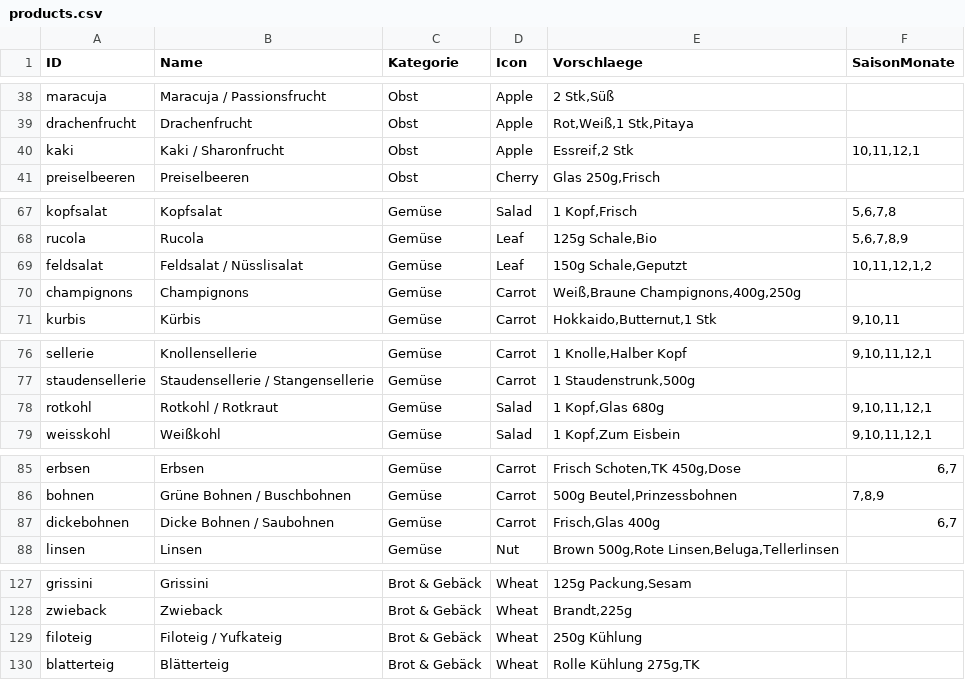
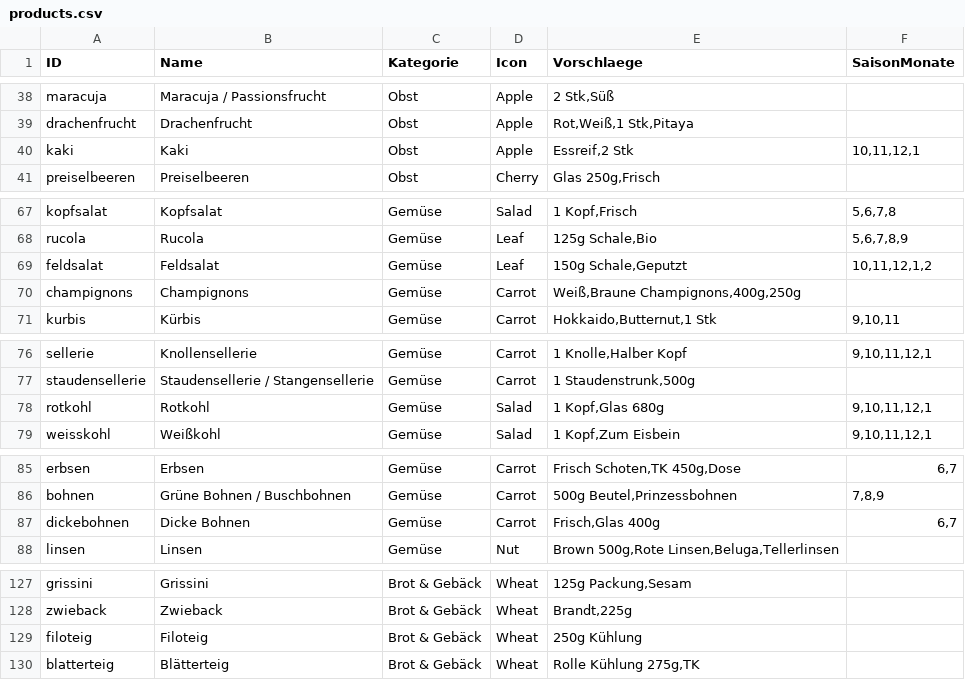
Before and after one commit to Misterwanwa/Tischplan, a CSV file: public/products.csv, drawn as a sheet; only a part is shown, gaps mark what is left out; the diff covers the shown part only.

Commit message:
refactor: unify selected product names v1.8.12

```diff
--- a/public/products.csv
+++ b/public/products.csv
@@ -39,3 +39,3 @@ maracuja;Maracuja / Passionsfrucht;Obst;Apple;2 Stk,Süß;
 drachenfrucht;Drachenfrucht;Obst;Apple;Rot,Weiß,1 Stk,Pitaya;
-kaki;Kaki / Sharonfrucht;Obst;Apple;Essreif,2 Stk;10,11,12,1
+kaki;Kaki;Obst;Apple;Essreif,2 Stk;10,11,12,1
 preiselbeeren;Preiselbeeren;Obst;Cherry;Glas 250g,Frisch;
@@ -68,3 +68,3 @@ kopfsalat;Kopfsalat;Gemüse;Salad;1 Kopf,Frisch;5,6,7,8
 rucola;Rucola;Gemüse;Leaf;125g Schale,Bio;5,6,7,8,9
-feldsalat;Feldsalat / Nüsslisalat;Gemüse;Leaf;150g Schale,Geputzt;10,11,12,1,2
+feldsalat;Feldsalat;Gemüse;Leaf;150g Schale,Geputzt;10,11,12,1,2
 champignons;Champignons;Gemüse;Carrot;Weiß,Braune Champignons,400g,250g;
@@ -77,3 +77,3 @@ sellerie;Knollensellerie;Gemüse;Carrot;1 Knolle,Halber Kopf;9,10,11,12,1
 staudensellerie;Staudensellerie / Stangensellerie;Gemüse;Carrot;1 Staudenstrunk,500g;
-rotkohl;Rotkohl / Rotkraut;Gemüse;Salad;1 Kopf,Glas 680g;9,10,11,12,1
+rotkohl;Rotkohl;Gemüse;Salad;1 Kopf,Glas 680g;9,10,11,12,1
 weisskohl;Weißkohl;Gemüse;Salad;1 Kopf,Zum Eisbein;9,10,11,12,1
@@ -86,3 +86,3 @@ erbsen;Erbsen;Gemüse;Carrot;Frisch Schoten,TK 450g,Dose;6,7
 bohnen;Grüne Bohnen / Buschbohnen;Gemüse;Carrot;500g Beutel,Prinzessbohnen;7,8,9
-dickebohnen;Dicke Bohnen / Saubohnen;Gemüse;Carrot;Frisch,Glas 400g;6,7
+dickebohnen;Dicke Bohnen;Gemüse;Carrot;Frisch,Glas 400g;6,7
 linsen;Linsen;Gemüse;Nut;Brown 500g,Rote Linsen,Beluga,Tellerlinsen;
@@ -128,3 +128,3 @@ grissini;Grissini;Brot & Gebäck;Wheat;125g Packung,Sesam;
 zwieback;Zwieback;Brot & Gebäck;Wheat;Brandt,225g;
-filoteig;Filoteig / Yufkateig;Brot & Gebäck;Wheat;250g Kühlung;
+filoteig;Filoteig;Brot & Gebäck;Wheat;250g Kühlung;
 blatterteig;Blätterteig;Brot & Gebäck;Wheat;Rolle Kühlung 275g,TK;
```
Also changed, not shown: 20 edited cells elsewhere in this file, 3 other files.
